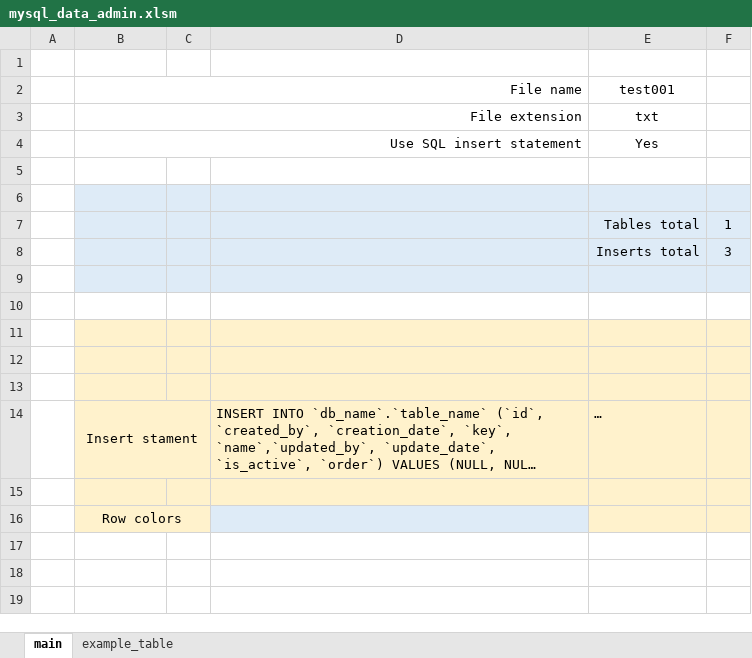
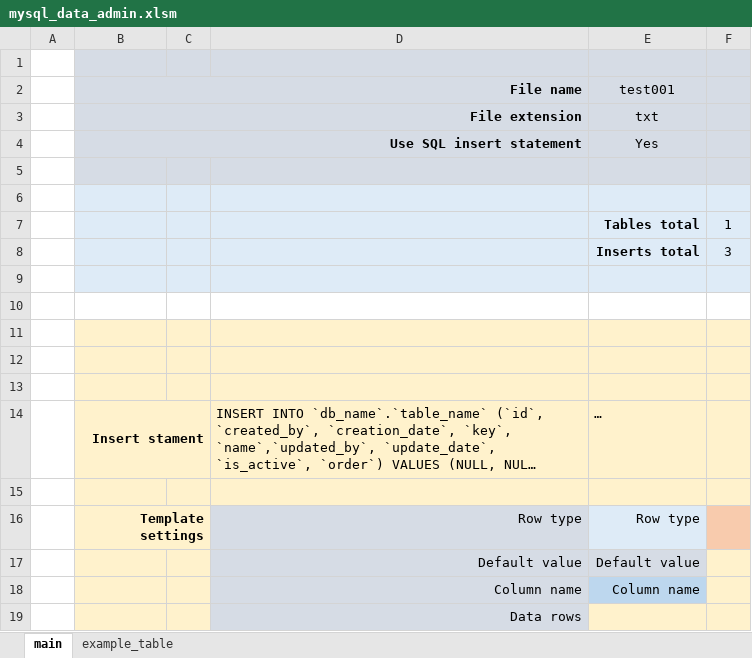
Before and after one commit to pavlexander/mysql-excel-data-administrator, an Excel workbook: mysql_data_admin.xlsm, sheet main, drawn as a sheet; long unchanged cells end in …; values as stored, in another font and other column widths than the file's, no borders; charts and pictures not drawn; removed rows and columns are numbered as before the commit, all else as after; the diff names each change by its address in the sheet, - before the commit and + after, or states it on an @@ line.

Commit message:
added descriptive information for each row, main worksheet now is not bind to be first in the list

```diff
--- a/mysql_data_admin.xlsm (sheet main)
+++ b/mysql_data_admin.xlsm (sheet main)
-B1:F5 fill: none
+B1:F5 fill: #D6DCE5
-B2:B4 bold: off
+B2:B4 bold: on
-E7:E8 bold: off
+E7:E8 bold: on
@@ B14 bold: off → on, alignment: center → right @@
-row 16:  | Row colors
+row 16:  | Template settings |  | Row type | Row type
+row 17:  |  |  | Default value | Default value
+row 18:  |  |  | Column name | Column name
+row 19:  |  |  | Data rows
```
Also changed, not shown: sheet example_table, formulas that keep their value, 1 other file.
